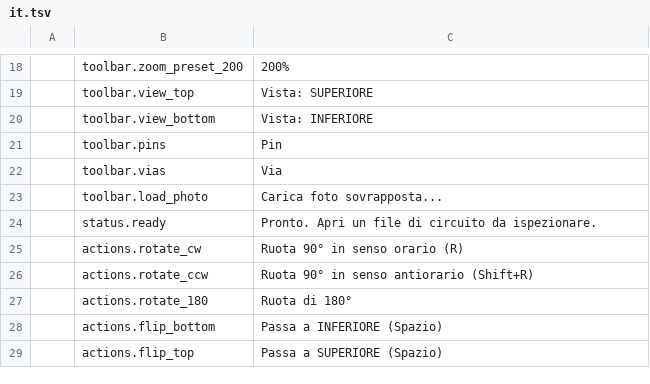
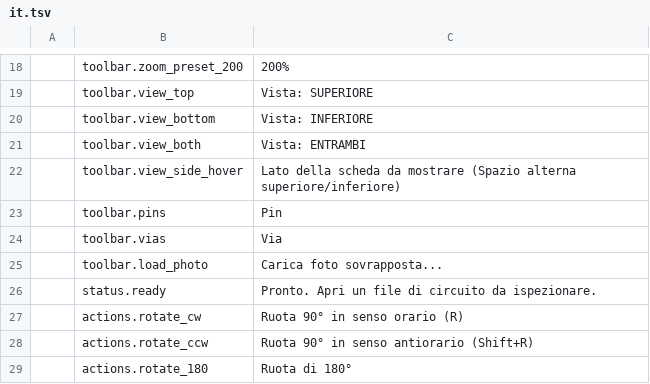
Before and after one commit to elbuit/BoardViewCraft, a TSV file: crates/ui-egui/src/i18n/it.tsv, drawn as a sheet; only a part is shown, gaps mark what is left out; the shorter side is filled out with more unchanged rows.

Commit message:
feat(ui): add Top/Bottom/Both side selector

```diff
--- a/crates/ui-egui/src/i18n/it.tsv
+++ b/crates/ui-egui/src/i18n/it.tsv
@@ -20,2 +20,4 @@
 	toolbar.view_bottom	Vista: INFERIORE
+	toolbar.view_both	Vista: ENTRAMBI
+	toolbar.view_side_hover	Lato della scheda da mostrare (Spazio alterna superiore/inferiore)
 	toolbar.pins	Pin
```
Also changed, not shown: crates/ui-egui/src/i18n/ca.tsv, crates/ui-egui/src/i18n/de.tsv, 7 other files.
